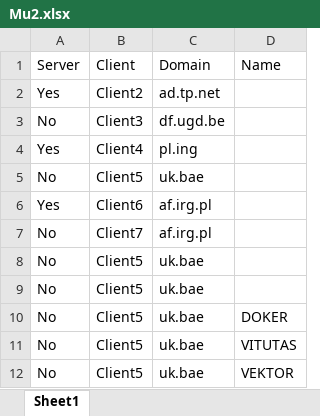
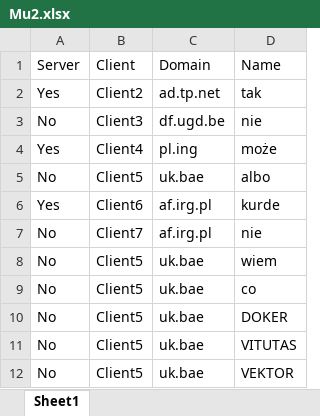
Before and after one commit to PatrykZachnik/FridayRem, an Excel workbook: Mu2.xlsx, sheet Sheet1, drawn as a sheet; values as stored, in another font and other column widths than the file's, no borders; the diff names each change by its address in the sheet, - before the commit and + after, or states it on an @@ line.

```diff
--- a/Mu2.xlsx (sheet Sheet1)
+++ b/Mu2.xlsx (sheet Sheet1)
-D2 (Name): (empty)
+D2 (Name): tak
-D3 (Name): (empty)
+D3 (Name): nie
-D4 (Name): (empty)
+D4 (Name): może
-D5 (Name): (empty)
+D5 (Name): albo
-D6 (Name): (empty)
+D6 (Name): kurde
-D7 (Name): (empty)
+D7 (Name): nie
-D8 (Name): (empty)
+D8 (Name): wiem
-D9 (Name): (empty)
+D9 (Name): co
```
Also changed, not shown: 2 other files.
